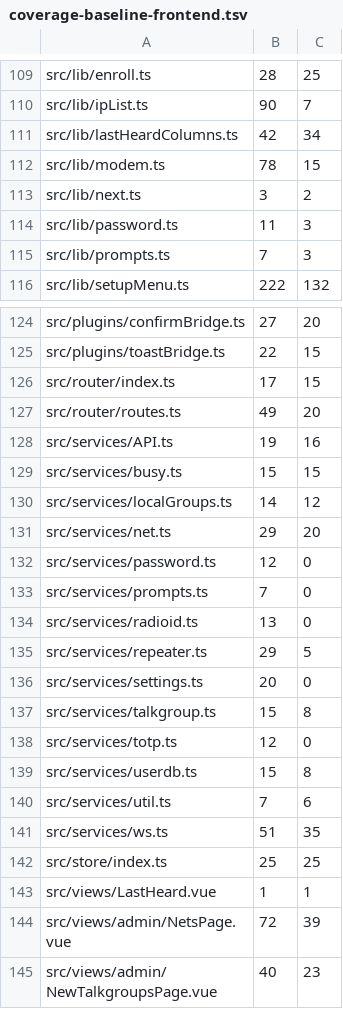
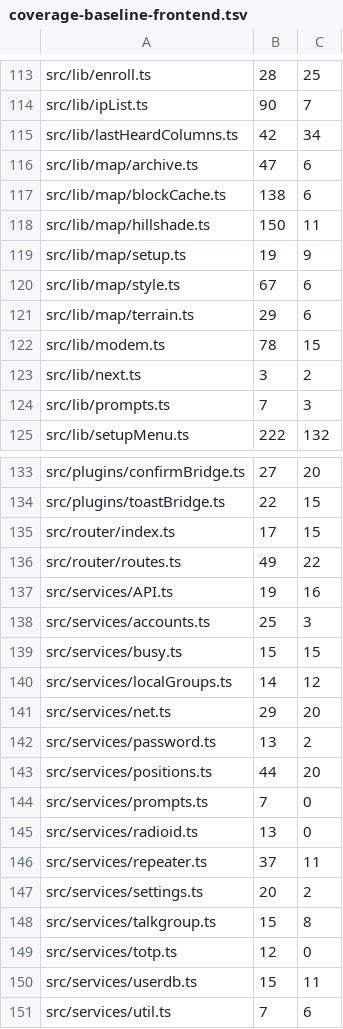
Before and after one commit to USA-RedDragon/DMRHub, a TSV file: .github/coverage-baseline-frontend.tsv, drawn as a sheet; only a part is shown, gaps mark what is left out; the shorter side is filled out with more unchanged rows; the diff covers the shown part only.

```diff
--- a/.github/coverage-baseline-frontend.tsv
+++ b/.github/coverage-baseline-frontend.tsv
@@ -111,5 +115,10 @@ src/lib/ipList.ts	90	7
 src/lib/lastHeardColumns.ts	42	34
+src/lib/map/archive.ts	47	6
+src/lib/map/blockCache.ts	138	6
+src/lib/map/hillshade.ts	150	11
+src/lib/map/setup.ts	19	9
+src/lib/map/style.ts	67	6
+src/lib/map/terrain.ts	29	6
 src/lib/modem.ts	78	15
 src/lib/next.ts	3	2
-src/lib/password.ts	11	3
 src/lib/prompts.ts	7	3
@@ -126,4 +135,5 @@ src/plugins/toastBridge.ts	22	15
 src/router/index.ts	17	15
-src/router/routes.ts	49	20
+src/router/routes.ts	49	22
 src/services/API.ts	19	16
+src/services/accounts.ts	25	3
 src/services/busy.ts	15	15
@@ -131,10 +141,11 @@ src/services/localGroups.ts	14	12
 src/services/net.ts	29	20
-src/services/password.ts	12	0
+src/services/password.ts	13	2
+src/services/positions.ts	44	20
 src/services/prompts.ts	7	0
 src/services/radioid.ts	13	0
-src/services/repeater.ts	29	5
-src/services/settings.ts	20	0
+src/services/repeater.ts	37	11
+src/services/settings.ts	20	2
 src/services/talkgroup.ts	15	8
 src/services/totp.ts	12	0
-src/services/userdb.ts	15	8
+src/services/userdb.ts	15	11
 src/services/util.ts	7	6
```
Also changed, not shown: 7 added rows, 1 removed row and 10 edited cells elsewhere in this file, 1 other file.
